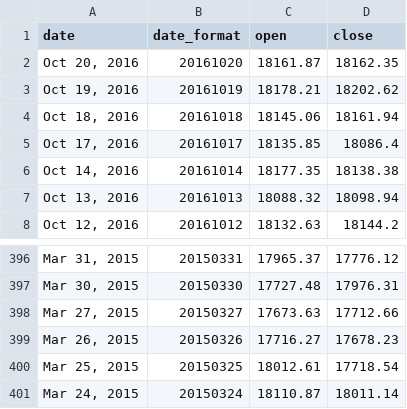
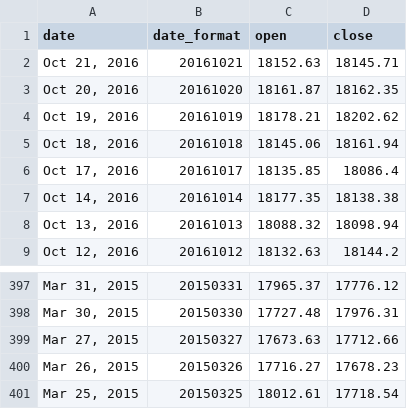
Before and after one commit to btc520/store, a CSV file: stock/DJI30.csv, drawn as a sheet; only a part is shown, gaps mark what is left out.

```diff
--- a/stock/DJI30.csv
+++ b/stock/DJI30.csv
@@ -1,2 +1,3 @@
 date,date_format,open,close
+"Oct 21, 2016",20161021,18152.63,18145.71
 "Oct 20, 2016",20161020,18161.87,18162.35
@@ -400,2 +401 @@ date,date_format,open,close
 "Mar 25, 2015",20150325,18012.61,17718.54
-"Mar 24, 2015",20150324,18110.87,18011.14
```
Also changed, not shown: stock_data/ETF_data.csv, stock_data/funda_data.csv, 10 other files.
